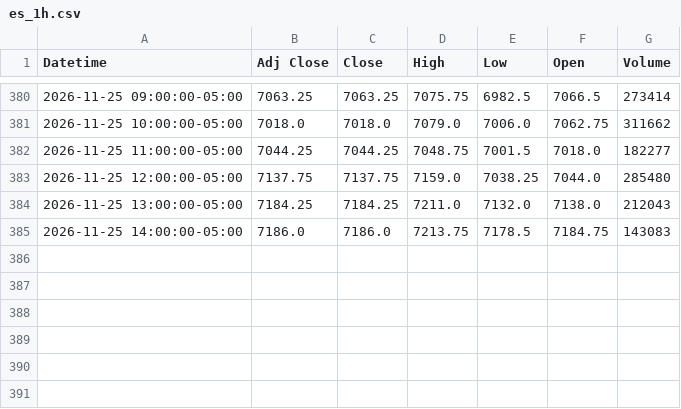
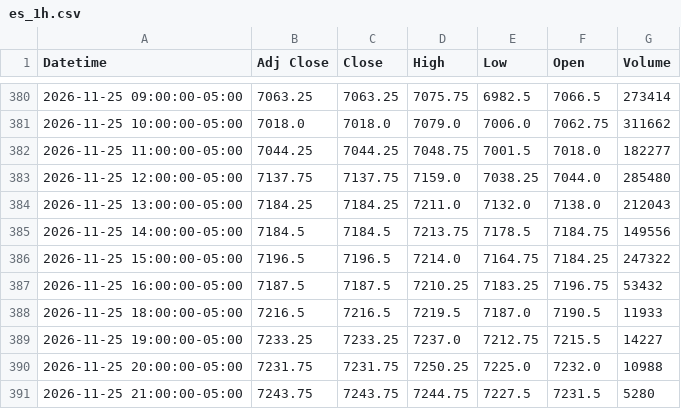
Before and after one commit to Jordan4369/mes-data, a CSV file: data/es_1h.csv, drawn as a sheet; only a part is shown, gaps mark what is left out.

```diff
--- a/data/es_1h.csv
+++ b/data/es_1h.csv
@@ -384,2 +384,8 @@ Datetime,Adj Close,Close,High,Low,Open,Volume
 2026-11-25 13:00:00-05:00,7184.25,7184.25,7211.0,7132.0,7138.0,212043
-2026-11-25 14:00:00-05:00,7186.0,7186.0,7213.75,7178.5,7184.75,143083
+2026-11-25 14:00:00-05:00,7184.5,7184.5,7213.75,7178.5,7184.75,149556
+2026-11-25 15:00:00-05:00,7196.5,7196.5,7214.0,7164.75,7184.25,247322
+2026-11-25 16:00:00-05:00,7187.5,7187.5,7210.25,7183.25,7196.75,53432
+2026-11-25 18:00:00-05:00,7216.5,7216.5,7219.5,7187.0,7190.5,11933
+2026-11-25 19:00:00-05:00,7233.25,7233.25,7237.0,7212.75,7215.5,14227
+2026-11-25 20:00:00-05:00,7231.75,7231.75,7250.25,7225.0,7232.0,10988
+2026-11-25 21:00:00-05:00,7243.75,7243.75,7244.75,7227.5,7231.5,5280
```
Also changed, not shown: data/es_15m.csv, data/vix_15m.csv, 1 other file.
